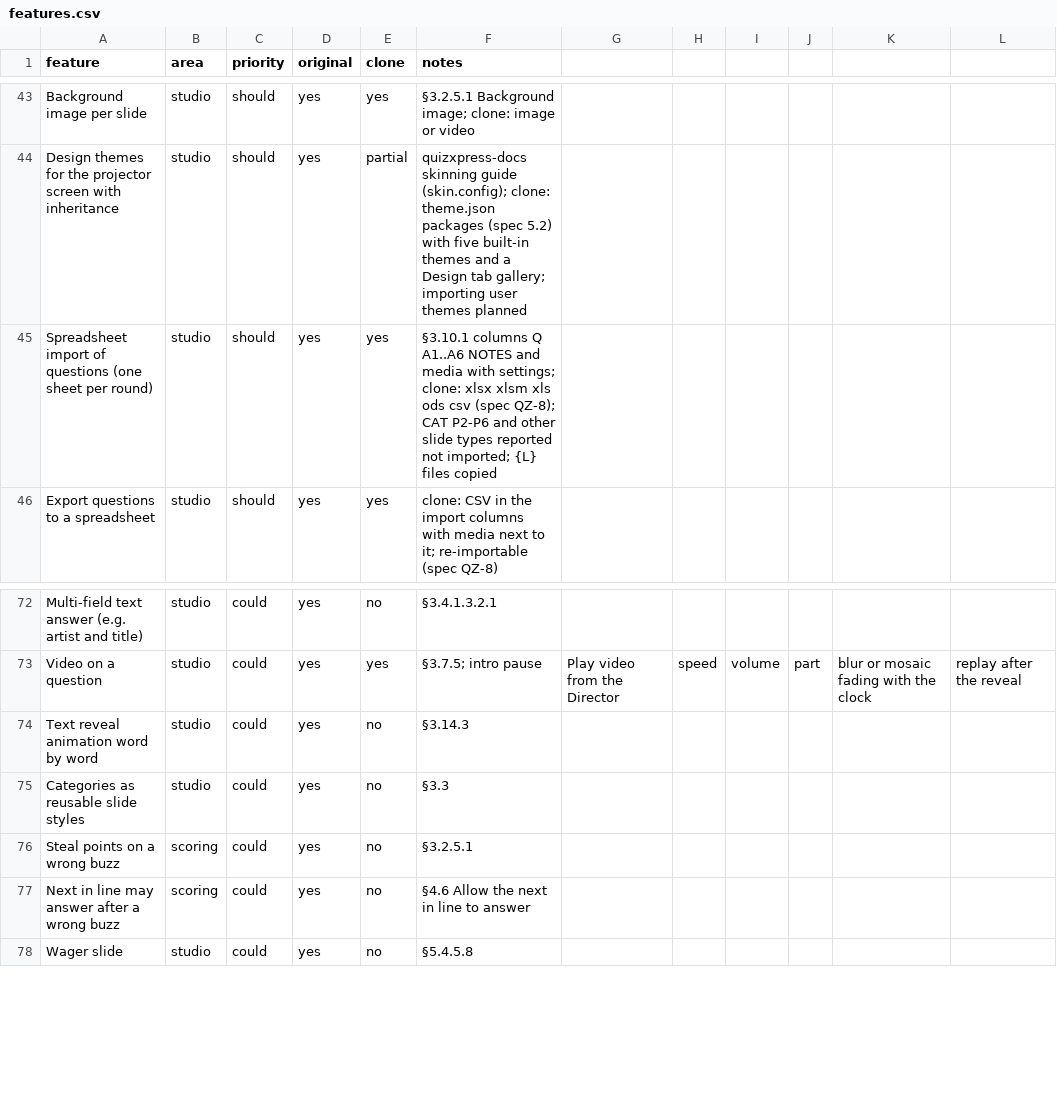
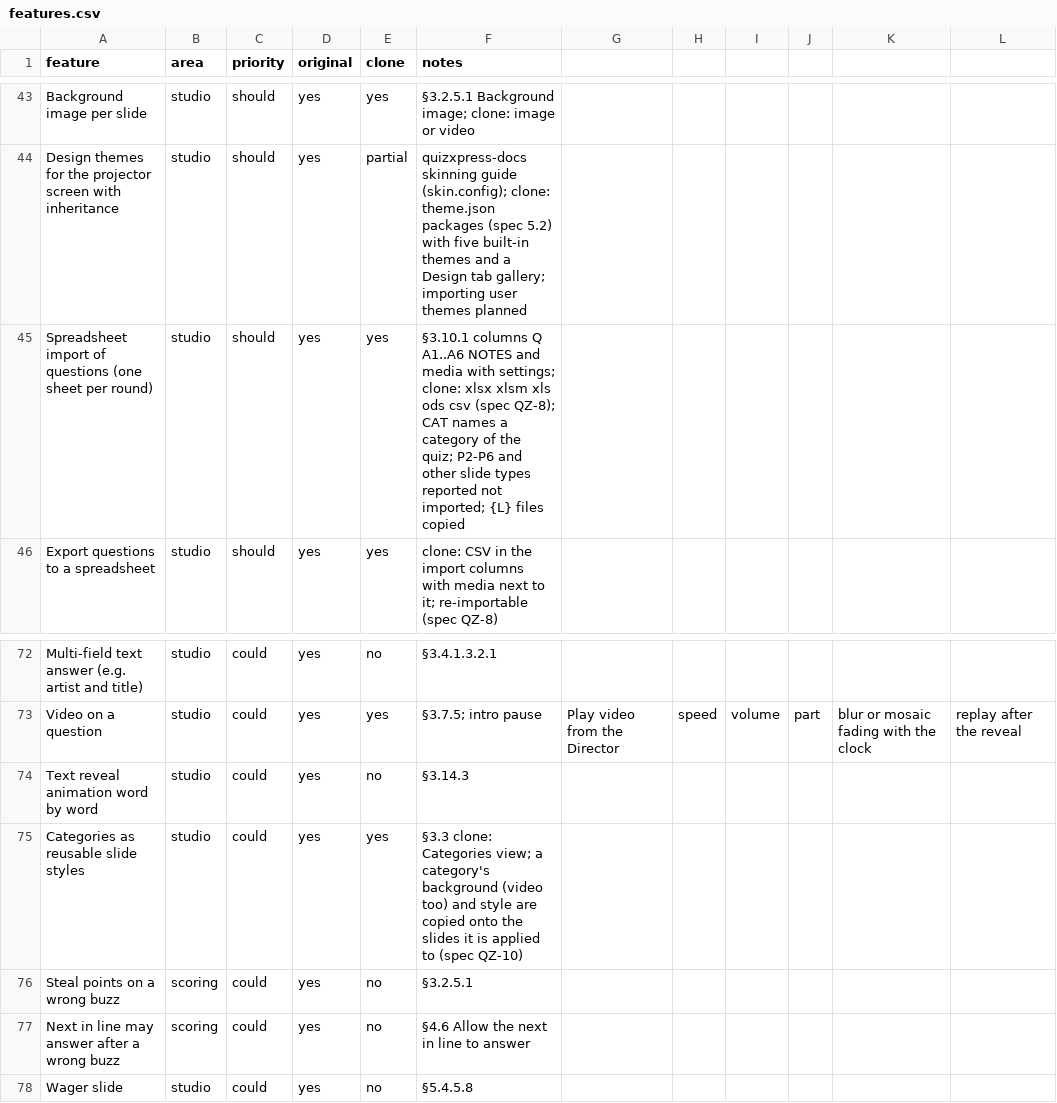
Before and after one commit to jakubkodajek/Buzzdome, a CSV file: replica/features.csv, drawn as a sheet; only a part is shown, gaps mark what is left out.

```diff
--- a/replica/features.csv
+++ b/replica/features.csv
@@ -44,3 +44,3 @@ Background image per slide,studio,should,yes,yes,§3.2.5.1 Background image; clo
 Design themes for the projector screen with inheritance,studio,should,yes,partial,quizxpress-docs skinning guide (skin.config); clone: theme.json packages (spec 5.2) with five built-in themes and a Design tab gallery; importing user themes planned
-Spreadsheet import of questions (one sheet per round),studio,should,yes,yes,§3.10.1 columns Q A1..A6 NOTES and media with settings; clone: xlsx xlsm xls ods csv (spec QZ-8); CAT P2-P6 and other slide types reported not imported; {L} files copied
+Spreadsheet import of questions (one sheet per round),studio,should,yes,yes,§3.10.1 columns Q A1..A6 NOTES and media with settings; clone: xlsx xlsm xls ods csv (spec QZ-8); CAT names a category of the quiz; P2-P6 and other slide types reported not imported; {L} files copied
 Export questions to a spreadsheet,studio,should,yes,yes,clone: CSV in the import columns with media next to it; re-importable (spec QZ-8)
@@ -74,3 +74,3 @@ Video on a question,studio,could,yes,yes,§3.7.5; intro pause, Play video from t
 Text reveal animation word by word,studio,could,yes,no,§3.14.3
-Categories as reusable slide styles,studio,could,yes,no,§3.3
+Categories as reusable slide styles,studio,could,yes,yes,§3.3 clone: Categories view; a category's background (video too) and style are copied onto the slides it is applied to (spec QZ-10)
 Steal points on a wrong buzz,scoring,could,yes,no,§3.2.5.1
```
Also changed, not shown: 45 other files.
